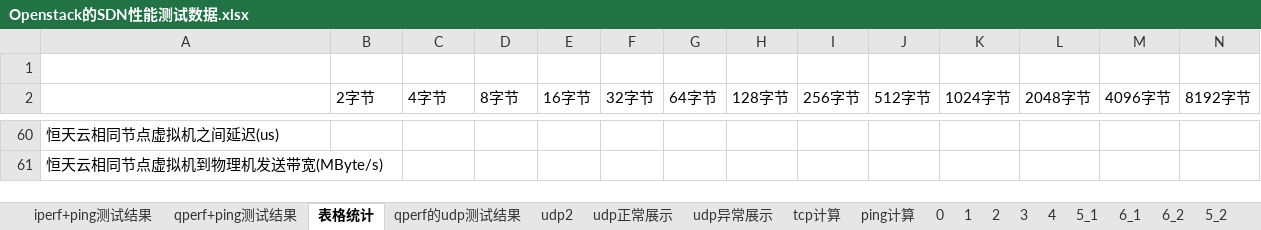
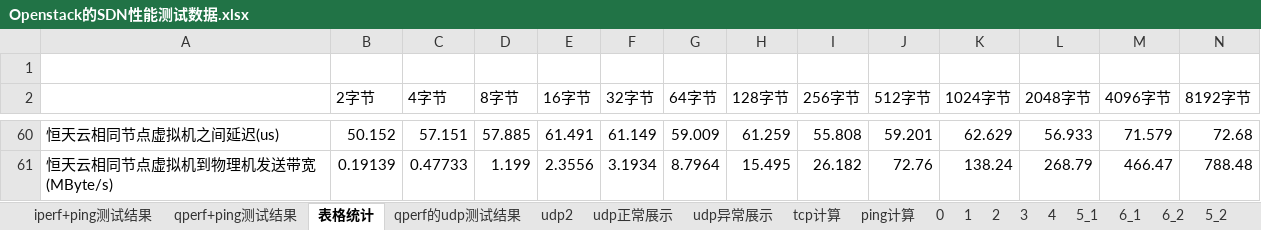
Before and after one commit to Ma-star/Working, an Excel workbook: 网络/Openstack的SDN性能测试数据.xlsx, sheet 表格统计, drawn as a sheet; only a part is shown, gaps mark what is left out; values as stored, in another font and other column widths than the file's, no borders; the diff covers the shown part only; the diff names each change by its address in the sheet, - before the commit and + after, or states it on an @@ line.

```diff
--- a/网络/Openstack的SDN性能测试数据.xlsx (sheet 表格统计)
+++ b/网络/Openstack的SDN性能测试数据.xlsx (sheet 表格统计)
-B60 (2字节): (empty)
+B60 (2字节): 50.152
-C60 (4字节): (empty)
+C60 (4字节): 57.151
-D60 (8字节): (empty)
+D60 (8字节): 57.885
-E60 (16字节): (empty)
+E60 (16字节): 61.491
-F60 (32字节): (empty)
+F60 (32字节): 61.149
-G60 (64字节): (empty)
+G60 (64字节): 59.009
-H60 (128字节): (empty)
+H60 (128字节): 61.259
-I60 (256字节): (empty)
+I60 (256字节): 55.808
-J60 (512字节): (empty)
+J60 (512字节): 59.201
-K60 (1024字节): (empty)
+K60 (1024字节): 62.629
-L60 (2048字节): (empty)
+L60 (2048字节): 56.933
-M60 (4096字节): (empty)
+M60 (4096字节): 71.579
-N60 (8192字节): (empty)
+N60 (8192字节): 72.68
-B61 (2字节): (empty)
+B61 (2字节): 0.19139
-C61 (4字节): (empty)
+C61 (4字节): 0.47733
-D61 (8字节): (empty)
+D61 (8字节): 1.199
-E61 (16字节): (empty)
+E61 (16字节): 2.3556
-F61 (32字节): (empty)
+F61 (32字节): 3.1934
-G61 (64字节): (empty)
+G61 (64字节): 8.7964
-H61 (128字节): (empty)
+H61 (128字节): 15.495
-I61 (256字节): (empty)
+I61 (256字节): 26.182
-J61 (512字节): (empty)
+J61 (512字节): 72.76
-K61 (1024字节): (empty)
+K61 (1024字节): 138.24
-L61 (2048字节): (empty)
+L61 (2048字节): 268.79
-M61 (4096字节): (empty)
+M61 (4096字节): 466.47
-N61 (8192字节): (empty)
+N61 (8192字节): 788.48
```
Also changed, not shown: 217 edited cells elsewhere in this sheet, charts or pictures, 7 other files.
